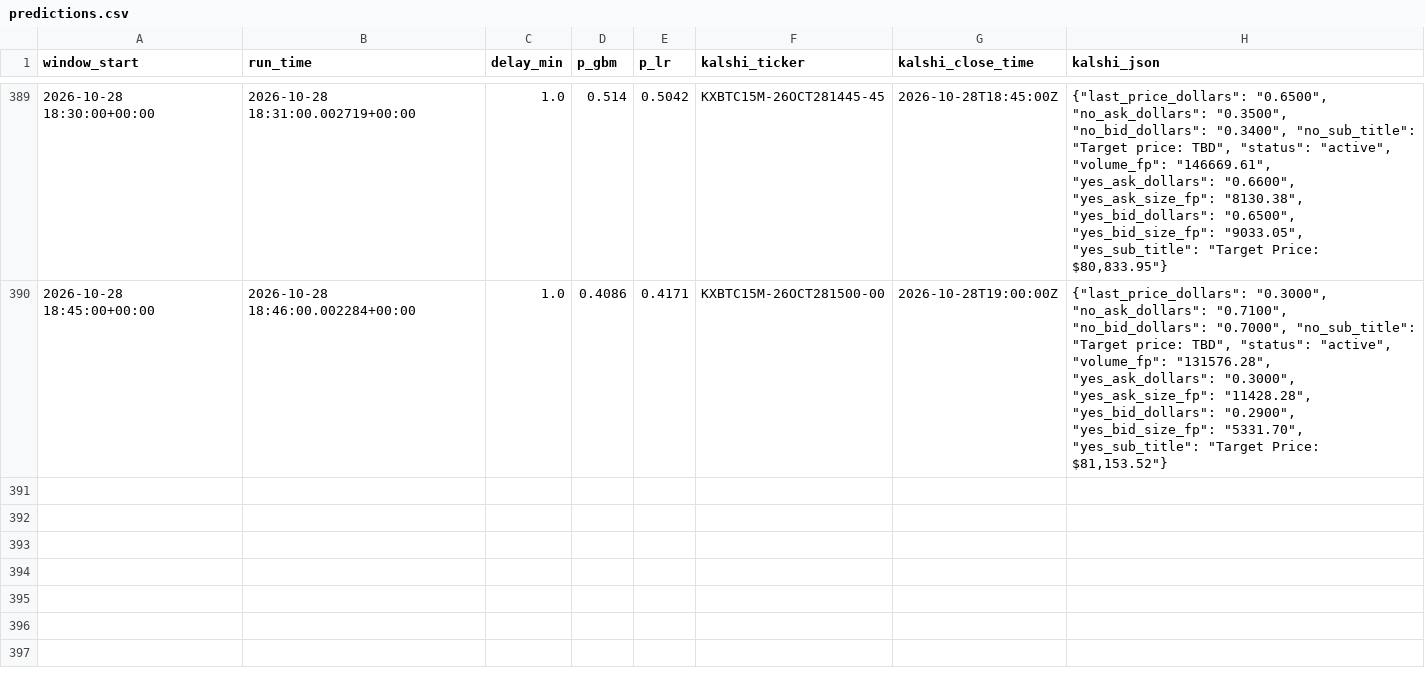
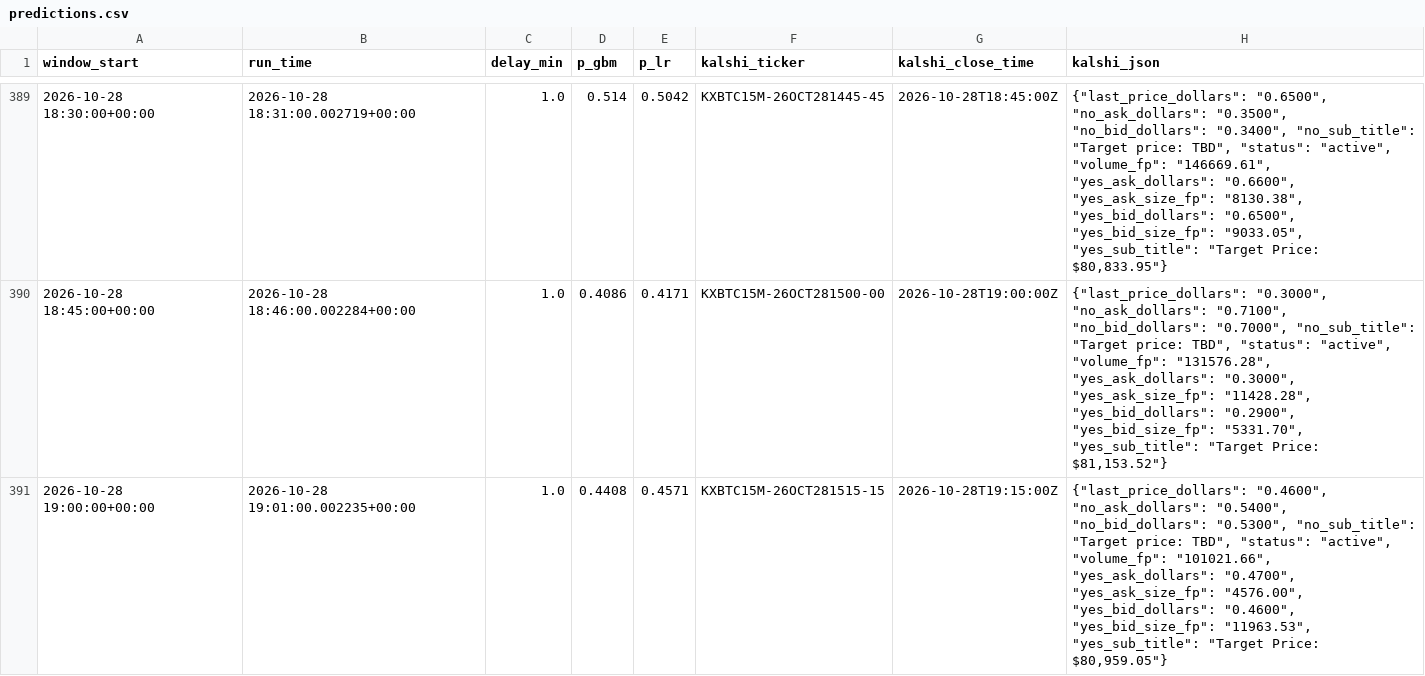
Before and after one commit to jfmoney1222/btc-logger, a CSV file: predictions.csv, drawn as a sheet; only a part is shown, gaps mark what is left out.

Commit message:
log

```diff
--- a/predictions.csv
+++ b/predictions.csv
@@ -390 +390,2 @@ window_start,run_time,delay_min,p_gbm,p_lr,kalshi_ticker,kalshi_close_time,kalsh
 2026-10-28 18:45:00+00:00,2026-10-28 18:46:00.002284+00:00,1.0,0.4086,0.4171,KXBTC15M-26OCT281500-00,2026-10-28T19:00:00Z,"{""last_price_dollars"": ""0.3000"", ""no_ask_dollars"": ""0.7100"", ""no_bid_dollars"": ""0.7000"", ""no_sub_title"": ""Target price: TBD"", ""status"": ""active"", ""volume_fp"": ""131576.28"", ""yes_ask_dollars"": ""0.3000"", ""yes_ask_size_fp"": ""11428.28"", ""yes_bid_dollars"": ""0.2900"", ""yes_bid_size_fp"": ""5331.70"", ""yes_sub_title"": ""Target Price: $81,153.52""}"
+2026-10-28 19:00:00+00:00,2026-10-28 19:01:00.002235+00:00,1.0,0.4408,0.4571,KXBTC15M-26OCT281515-15,2026-10-28T19:15:00Z,"{""last_price_dollars"": ""0.4600"", ""no_ask_dollars"": ""0.5400"", ""no_bid_dollars"": ""0.5300"", ""no_sub_title"": ""Target price: TBD"", ""status"": ""active"", ""volume_fp"": ""101021.66"", ""yes_ask_dollars"": ""0.4700"", ""yes_ask_size_fp"": ""4576.00"", ""yes_bid_dollars"": ""0.4600"", ""yes_bid_size_fp"": ""11963.53"", ""yes_sub_title"": ""Target Price: $80,959.05""}"
```
